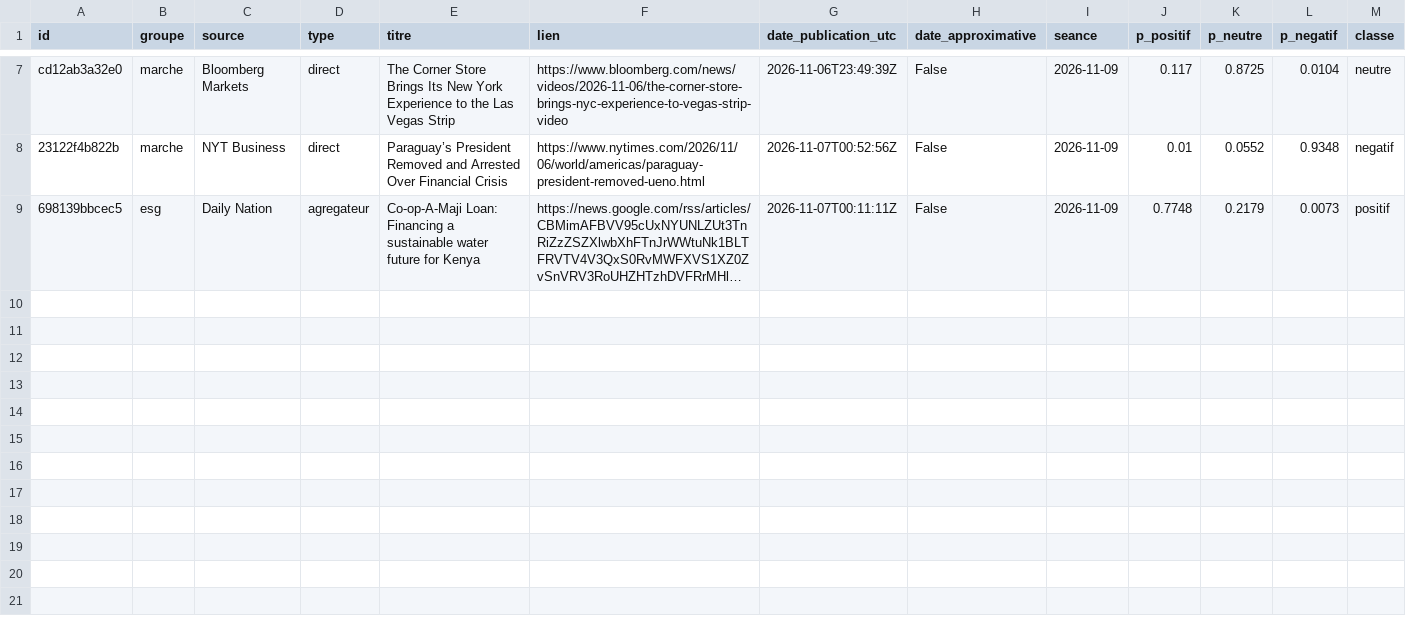
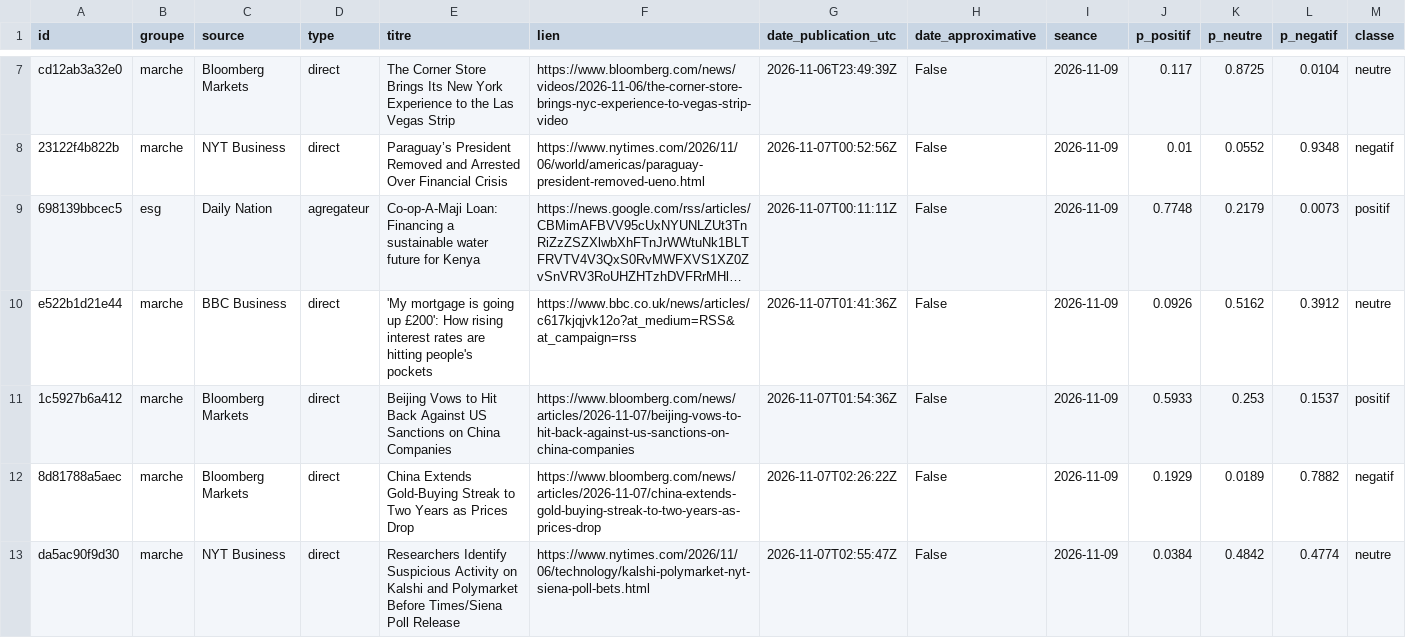
Before and after one commit to Gaaabbb444/contrepoint, a CSV file: data/titres/2026/11/2026-11-07.csv, drawn as a sheet; only a part is shown, gaps mark what is left out; long unchanged cells end in …; rows hold the shown columns only; the diff names each change by its address in the sheet, - before the commit and + after, or states it on an @@ line.

```diff
--- a/data/titres/2026/11/2026-11-07.csv
+++ b/data/titres/2026/11/2026-11-07.csv
+row 10: e522b1d21e44 | marche | BBC Business | direct | 'My mortgage is going up £200': How rising interest rates are hitting people's pockets | https://www.bbc.co.uk/news/articles/c617kjqjvk12o?at_medium=RSS&at_campaign=rss | 2026-11-07T01:41:36Z | False | 2026-11-09 | 0.0926 | 0.5162 | 0.3912 | neutre
+row 11: 1c5927b6a412 | marche | Bloomberg Markets | direct | Beijing Vows to Hit Back Against US Sanctions on China Companies | https://www.bloomberg.com/news/articles/2026-11-07/beijing-vows-to-hit-back-against-us-sanctions-on-china-companies | 2026-11-07T01:54:36Z | False | 2026-11-09 | 0.5933 | 0.253 | 0.1537 | positif
+row 12: 8d81788a5aec | marche | Bloomberg Markets | direct | China Extends Gold-Buying Streak to Two Years as Prices Drop | https://www.bloomberg.com/news/articles/2026-11-07/china-extends-gold-buying-streak-to-two-years-as-prices-drop | 2026-11-07T02:26:22Z | False | 2026-11-09 | 0.1929 | 0.0189 | 0.7882 | negatif
+row 13: da5ac90f9d30 | marche | NYT Business | direct | Researchers Identify Suspicious Activity on Kalshi and Polymarket Before Times/Siena Poll Release | https://www.nytimes.com/2026/11/06/technology/kalshi-polymarket-nyt-siena-poll-bets.html | 2026-11-07T02:55:47Z | False | 2026-11-09 | 0.0384 | 0.4842 | 0.4774 | neutre
```
Also changed, not shown: data/journal_execution.csv.
